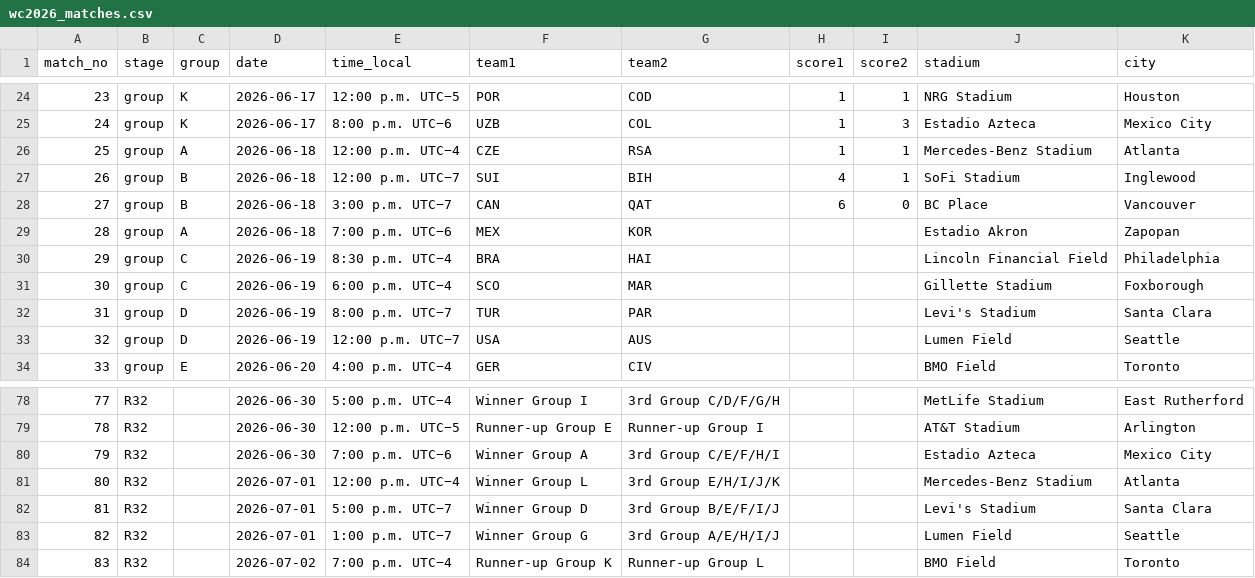
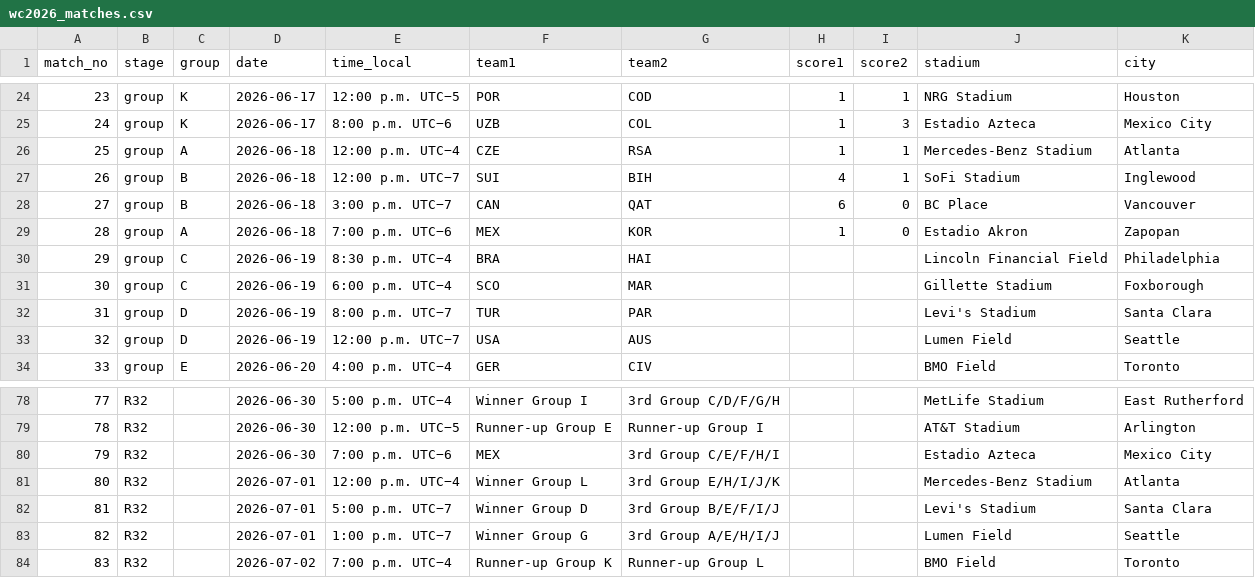
Before and after one commit to scalonico/mundial26, a CSV file: data/wc2026_matches.csv, drawn as a sheet; only a part is shown, gaps mark what is left out.

```diff
--- a/data/wc2026_matches.csv
+++ b/data/wc2026_matches.csv
@@ -28,3 +28,3 @@ match_no,stage,group,date,time_local,team1,team2,score1,score2,stadium,city
 27,group,B,2026-06-18,3:00 p.m. UTC−7,CAN,QAT,6,0,BC Place,Vancouver
-28,group,A,2026-06-18,7:00 p.m. UTC−6,MEX,KOR,,,Estadio Akron,Zapopan
+28,group,A,2026-06-18,7:00 p.m. UTC−6,MEX,KOR,1,0,Estadio Akron,Zapopan
 29,group,C,2026-06-19,8:30 p.m. UTC−4,BRA,HAI,,,Lincoln Financial Field,Philadelphia
@@ -79,3 +79,3 @@ match_no,stage,group,date,time_local,team1,team2,score1,score2,stadium,city
 78,R32,,2026-06-30,12:00 p.m. UTC−5,Runner-up Group E,Runner-up Group I,,,AT&T Stadium,Arlington
-79,R32,,2026-06-30,7:00 p.m. UTC−6,Winner Group A,3rd Group C/E/F/H/I,,,Estadio Azteca,Mexico City
+79,R32,,2026-06-30,7:00 p.m. UTC−6,MEX,3rd Group C/E/F/H/I,,,Estadio Azteca,Mexico City
 80,R32,,2026-07-01,12:00 p.m. UTC−4,Winner Group L,3rd Group E/H/I/J/K,,,Mercedes-Benz Stadium,Atlanta
```
